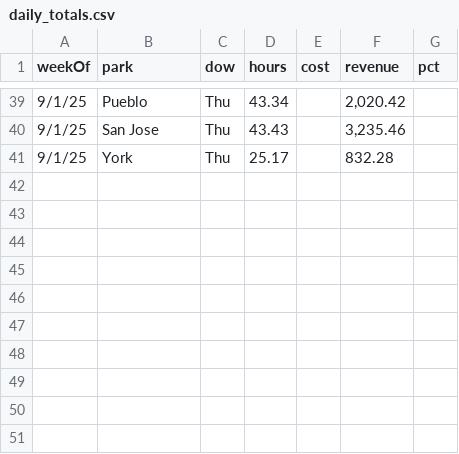
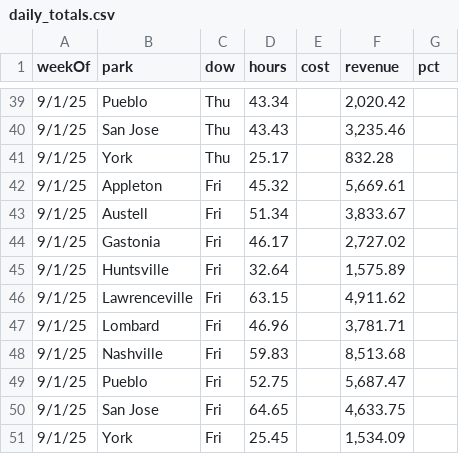
Before and after one commit to cryback/amglabor, a CSV file: data/daily_totals.csv, drawn as a sheet; only a part is shown, gaps mark what is left out; the diff names each change by its address in the sheet, - before the commit and + after, or states it on an @@ line.

Commit message:
Update daily_totals.csv

```diff
--- a/data/daily_totals.csv
+++ b/data/daily_totals.csv
+row 42: 9/1/25 | Appleton | Fri | 45.32 |  | 5,669.61
+row 43: 9/1/25 | Austell | Fri | 51.34 |  | 3,833.67
+row 44: 9/1/25 | Gastonia | Fri | 46.17 |  | 2,727.02
+row 45: 9/1/25 | Huntsville | Fri | 32.64 |  | 1,575.89
+row 46: 9/1/25 | Lawrenceville | Fri | 63.15 |  | 4,911.62
+row 47: 9/1/25 | Lombard | Fri | 46.96 |  | 3,781.71
+row 48: 9/1/25 | Nashville | Fri | 59.83 |  | 8,513.68
+row 49: 9/1/25 | Pueblo | Fri | 52.75 |  | 5,687.47
+row 50: 9/1/25 | San Jose | Fri | 64.65 |  | 4,633.75
+row 51: 9/1/25 | York | Fri | 25.45 |  | 1,534.09
```
